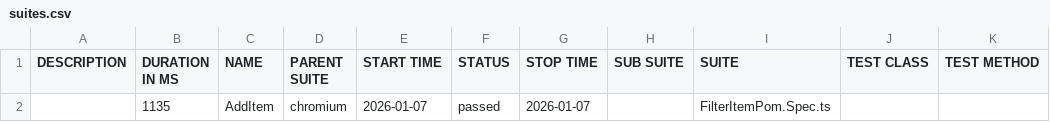
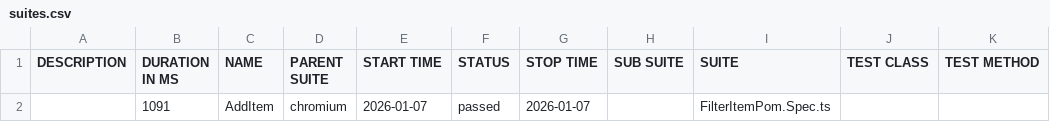
Before and after one commit to eslamsami/PlayWright, a CSV file: data/suites.csv, drawn as a sheet.

```diff
--- a/data/suites.csv
+++ b/data/suites.csv
@@ -1,2 +1,2 @@
 "DESCRIPTION","DURATION IN MS","NAME","PARENT SUITE","START TIME","STATUS","STOP TIME","SUB SUITE","SUITE","TEST CLASS","TEST METHOD"
-"","1135","AddItem","chromium","2026-01-07","passed","2026-01-07","","FilterItemPom.Spec.ts","",""
+"","1091","AddItem","chromium","2026-01-07","passed","2026-01-07","","FilterItemPom.Spec.ts","",""
```
Also changed, not shown: 18 other files.
